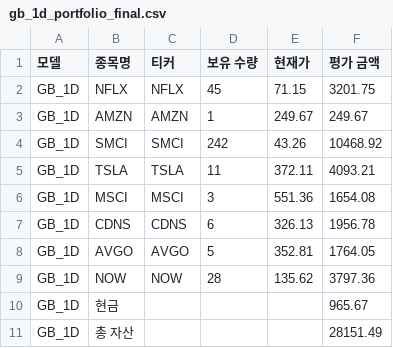
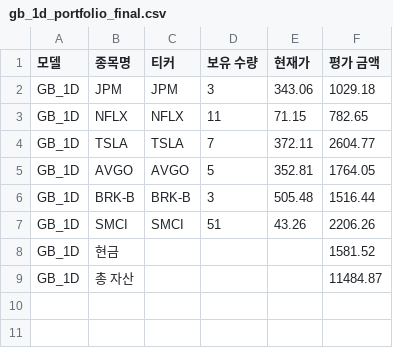
Before and after one commit to chesin1/stock_ai_trading_us, a CSV file: data/gb_1d_portfolio_final.csv, drawn as a sheet.

```diff
--- a/data/gb_1d_portfolio_final.csv
+++ b/data/gb_1d_portfolio_final.csv
@@ -1,11 +1,9 @@
 모델,종목명,티커,보유 수량,현재가,평가 금액
-GB_1D,NFLX,NFLX,45,71.15,3201.75
-GB_1D,AMZN,AMZN,1,249.67,249.67
-GB_1D,SMCI,SMCI,242,43.26,10468.92
-GB_1D,TSLA,TSLA,11,372.11,4093.21
-GB_1D,MSCI,MSCI,3,551.36,1654.08
-GB_1D,CDNS,CDNS,6,326.13,1956.78
+GB_1D,JPM,JPM,3,343.06,1029.18
+GB_1D,NFLX,NFLX,11,71.15,782.65
+GB_1D,TSLA,TSLA,7,372.11,2604.77
 GB_1D,AVGO,AVGO,5,352.81,1764.05
-GB_1D,NOW,NOW,28,135.62,3797.36
-GB_1D,현금,,,,965.67
-GB_1D,총 자산,,,,28151.49
+GB_1D,BRK-B,BRK-B,3,505.48,1516.44
+GB_1D,SMCI,SMCI,51,43.26,2206.26
+GB_1D,현금,,,,1581.52
+GB_1D,총 자산,,,,11484.87
```
Also changed, not shown: data/dense_lstm_portfolio_final.csv, data/gb_20d_portfolio_final.csv, 44 other files.
